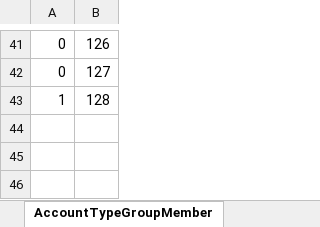
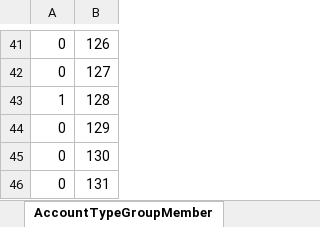
Before and after one commit to nymbusinc/nymbusolbapp, an Excel workbook: banks/surety/catalogs/catalogs_MCH_surety.xlsx, sheet AccountTypeGroupMember, drawn as a sheet; only a part is shown, gaps mark what is left out; values as stored, in another font and other column widths than the file's, no borders; the diff names each change by its address in the sheet, - before the commit and + after, or states it on an @@ line.

```diff
--- a/banks/surety/catalogs/catalogs_MCH_surety.xlsx (sheet AccountTypeGroupMember)
+++ b/banks/surety/catalogs/catalogs_MCH_surety.xlsx (sheet AccountTypeGroupMember)
+row 44: 0 | 129
+row 45: 0 | 130
+row 46: 0 | 131
```
Also changed, not shown: sheet ProductTypesStatusTypesMapping, sheet AccountTypes, sheet CBSAccountTypeMapping, sheet AccountTypeDefaultNickNames.
